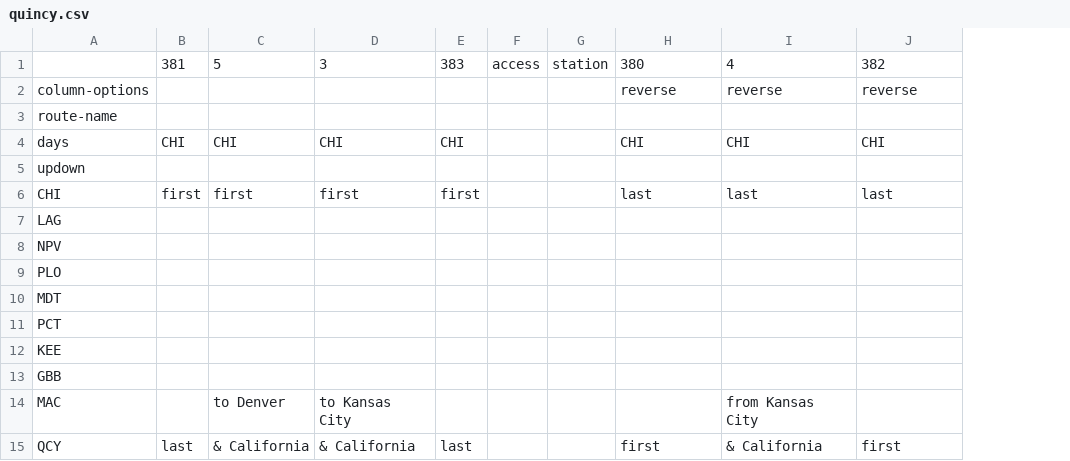
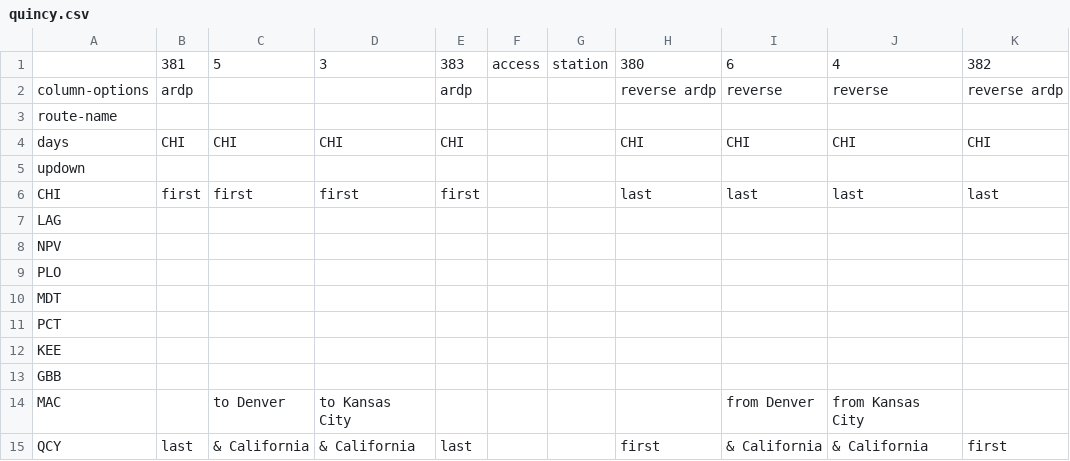
Before and after one commit to neroden/timetable_kit, a CSV file: timetable_kit/specs_amtrak/quincy.csv, drawn as a sheet; addresses are those after the commit; the diff names each change by its address in the sheet, - before the commit and + after, or states it on an @@ line.

```diff
--- a/timetable_kit/specs_amtrak/quincy.csv
+++ b/timetable_kit/specs_amtrak/quincy.csv
+column I, rows 1-15: 6 | reverse |  | CHI |  | last |  |  |  |  |  |  |  | from Denver | & California
-B2: (empty)
+B2: ardp
-E2: (empty)
+E2: ardp
-H2: reverse
+H2: reverse ardp
-K2: reverse
+K2: reverse ardp
```
Also changed, not shown: 1 other file.
